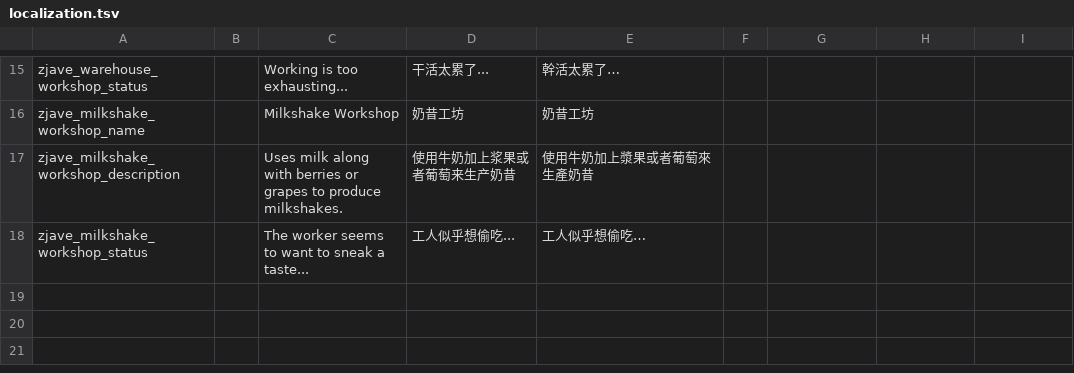
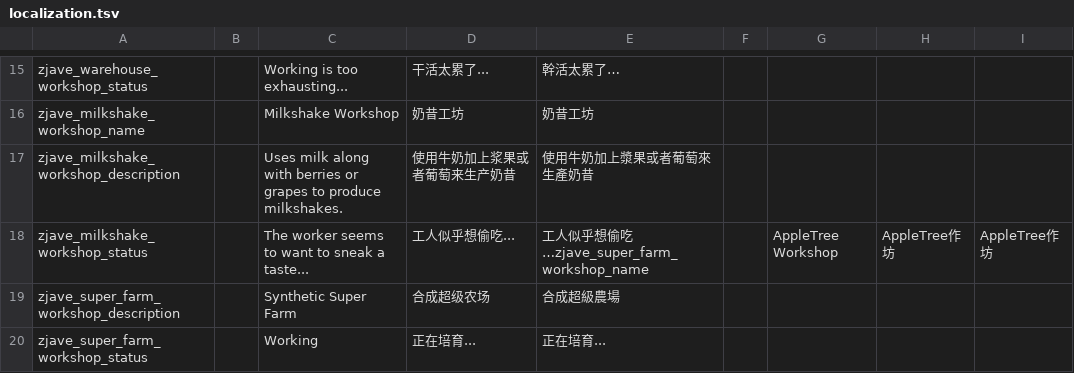
Before and after one commit to zoujiawei6/stackland-plus, a TSV file: localization.tsv, drawn as a sheet; only a part is shown, gaps mark what is left out.

```diff
--- a/localization.tsv
+++ b/localization.tsv
@@ -17,2 +17,4 @@ zjave_milkshake_workshop_name		Milkshake Workshop	奶昔工坊	奶昔工坊
 zjave_milkshake_workshop_description		Uses milk along with berries or grapes to produce milkshakes.	使用牛奶加上浆果或者葡萄来生产奶昔	使用牛奶加上漿果或者葡萄來生產奶昔
-zjave_milkshake_workshop_status		The worker seems to want to sneak a taste...	工人似乎想偷吃...	工人似乎想偷吃…
+zjave_milkshake_workshop_status		The worker seems to want to sneak a taste...	工人似乎想偷吃...	工人似乎想偷吃…zjave_super_farm_workshop_name		AppleTree Workshop	AppleTree作坊	AppleTree作坊
+zjave_super_farm_workshop_description		Synthetic Super Farm	合成超级农场	合成超級農場
+zjave_super_farm_workshop_status		Working	正在培育...	正在培育...
```
Also changed, not shown: 5 other files.
